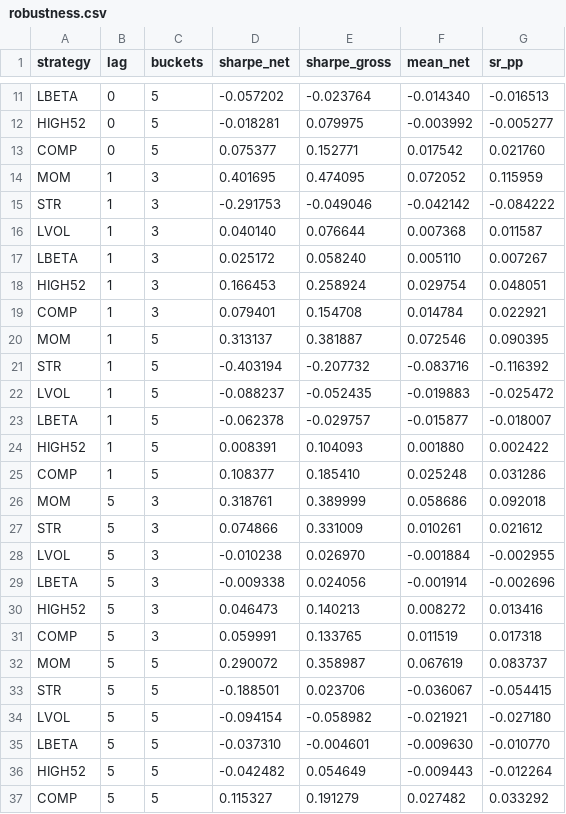
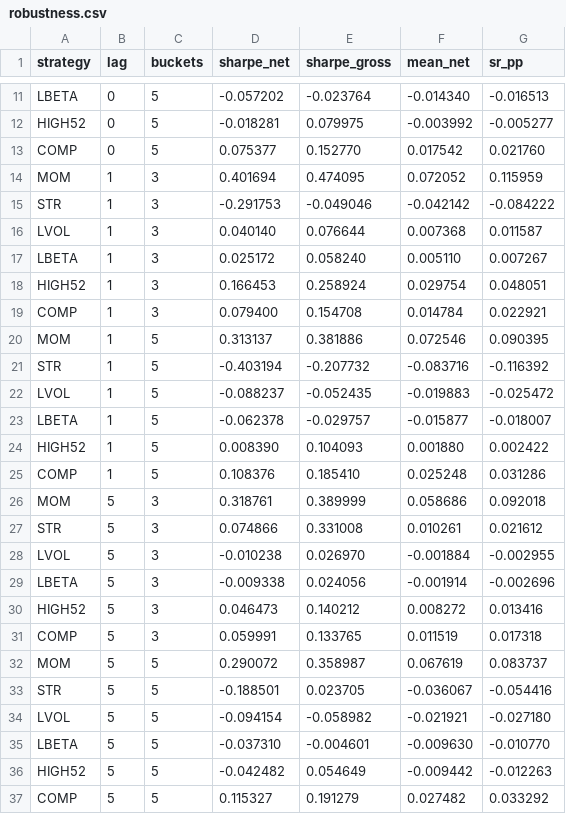
Before and after one commit to Tristan-sketch/dax-quant-research, a CSV file: results/robustness.csv, drawn as a sheet; only a part is shown, gaps mark what is left out; the diff covers the shown part only.

```diff
--- a/results/robustness.csv
+++ b/results/robustness.csv
@@ -12,4 +12,4 @@ LBETA,0,5,-0.057202,-0.023764,-0.014340,-0.016513
 HIGH52,0,5,-0.018281,0.079975,-0.003992,-0.005277
-COMP,0,5,0.075377,0.152771,0.017542,0.021760
-MOM,1,3,0.401695,0.474095,0.072052,0.115959
+COMP,0,5,0.075377,0.152770,0.017542,0.021760
+MOM,1,3,0.401694,0.474095,0.072052,0.115959
 STR,1,3,-0.291753,-0.049046,-0.042142,-0.084222
@@ -18,4 +18,4 @@ LBETA,1,3,0.025172,0.058240,0.005110,0.007267
 HIGH52,1,3,0.166453,0.258924,0.029754,0.048051
-COMP,1,3,0.079401,0.154708,0.014784,0.022921
-MOM,1,5,0.313137,0.381887,0.072546,0.090395
+COMP,1,3,0.079400,0.154708,0.014784,0.022921
+MOM,1,5,0.313137,0.381886,0.072546,0.090395
 STR,1,5,-0.403194,-0.207732,-0.083716,-0.116392
@@ -23,15 +23,15 @@ LVOL,1,5,-0.088237,-0.052435,-0.019883,-0.025472
 LBETA,1,5,-0.062378,-0.029757,-0.015877,-0.018007
-HIGH52,1,5,0.008391,0.104093,0.001880,0.002422
-COMP,1,5,0.108377,0.185410,0.025248,0.031286
+HIGH52,1,5,0.008390,0.104093,0.001880,0.002422
+COMP,1,5,0.108376,0.185410,0.025248,0.031286
 MOM,5,3,0.318761,0.389999,0.058686,0.092018
-STR,5,3,0.074866,0.331009,0.010261,0.021612
+STR,5,3,0.074866,0.331008,0.010261,0.021612
 LVOL,5,3,-0.010238,0.026970,-0.001884,-0.002955
 LBETA,5,3,-0.009338,0.024056,-0.001914,-0.002696
-HIGH52,5,3,0.046473,0.140213,0.008272,0.013416
+HIGH52,5,3,0.046473,0.140212,0.008272,0.013416
 COMP,5,3,0.059991,0.133765,0.011519,0.017318
 MOM,5,5,0.290072,0.358987,0.067619,0.083737
-STR,5,5,-0.188501,0.023706,-0.036067,-0.054415
+STR,5,5,-0.188501,0.023705,-0.036067,-0.054416
 LVOL,5,5,-0.094154,-0.058982,-0.021921,-0.027180
 LBETA,5,5,-0.037310,-0.004601,-0.009630,-0.010770
-HIGH52,5,5,-0.042482,0.054649,-0.009443,-0.012264
+HIGH52,5,5,-0.042482,0.054649,-0.009442,-0.012263
 COMP,5,5,0.115327,0.191279,0.027482,0.033292
```
Also changed, not shown: 1 edited cell elsewhere in this file, results/data_quality_log.csv, results/factor_tests.csv, 35 other files.
